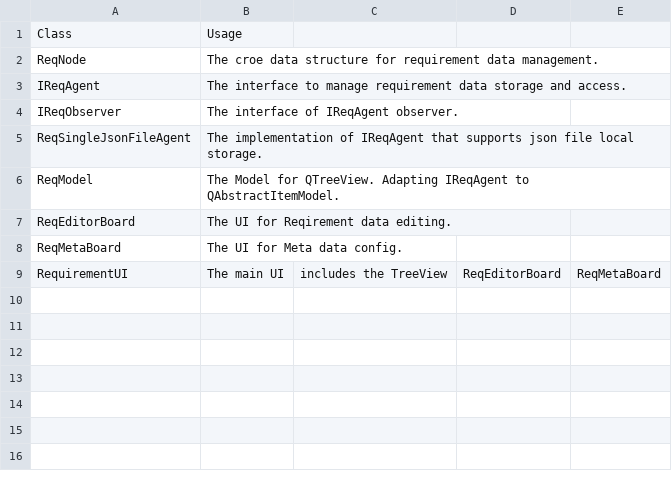
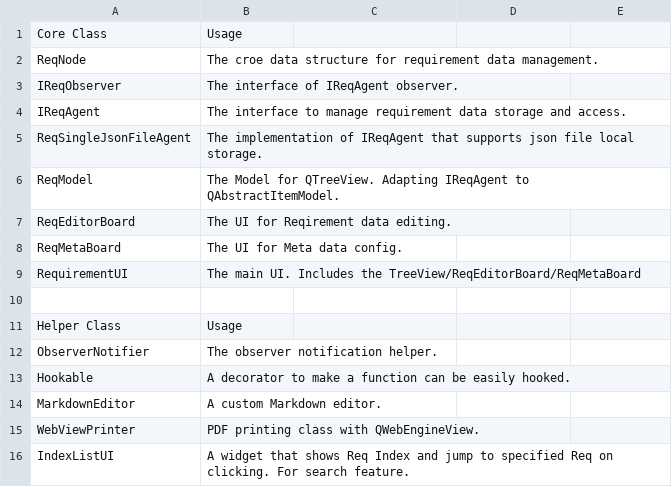
Before and after one commit to SleepySoft/FreeReq, a CSV file: doc/class_comments.csv, drawn as a sheet.

```diff
--- a/doc/class_comments.csv
+++ b/doc/class_comments.csv
@@ -1,5 +1,5 @@
-Class,Usage
+Core Class,Usage
 ReqNode,The croe data structure for requirement data management.
+IReqObserver,The interface of IReqAgent observer.
 IReqAgent,The interface to manage requirement data storage and access.
-IReqObserver,The interface of IReqAgent observer.
 ReqSingleJsonFileAgent,The implementation of IReqAgent that supports json file local storage.
@@ -8,2 +8,9 @@ ReqEditorBoard,The UI for Reqirement data editing.
 ReqMetaBoard,The UI for Meta data config.
-RequirementUI,The main UI, includes the TreeView, ReqEditorBoard, ReqMetaBoard
+RequirementUI,The main UI. Includes the TreeView/ReqEditorBoard/ReqMetaBoard
+,
+Helper Class,Usage
+ObserverNotifier,The observer notification helper.
+Hookable,A decorator to make a function can be easily hooked.
+MarkdownEditor,A custom Markdown editor.
+WebViewPrinter,PDF printing class with QWebEngineView.
+IndexListUI,A widget that shows Req Index and jump to specified Req on clicking. For search feature.
```
Also changed, not shown: 3 other files.
